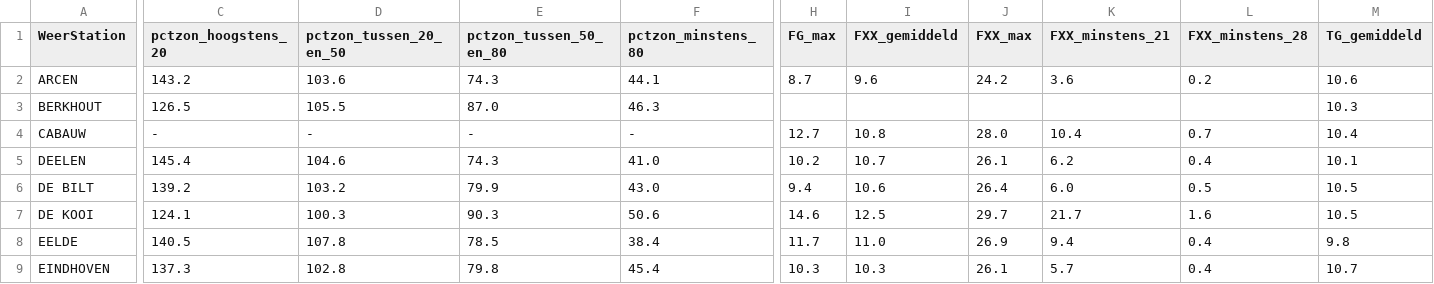
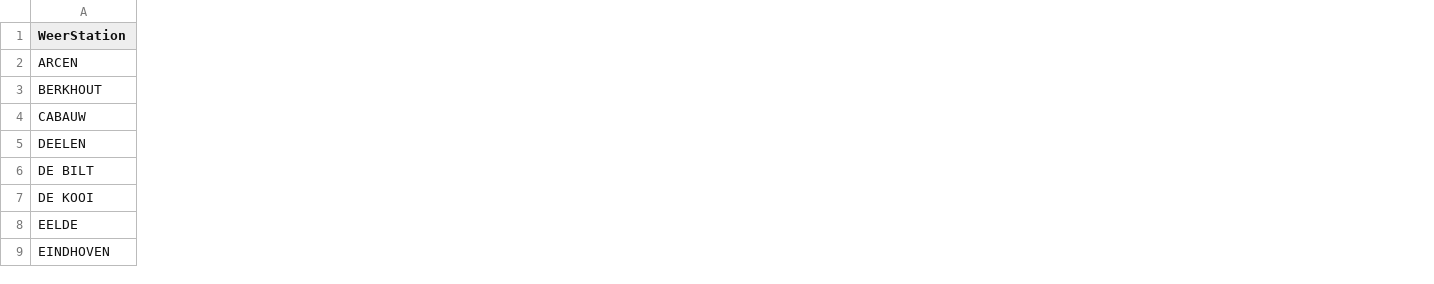
Before and after one commit to lucasnijder/2AMD20-group19, a CSV file: 2_preprocessed_data/TotaalWeerStation.csv, drawn as a sheet; only a part is shown, gaps mark what is left out; the diff names each change by its address in the sheet, - before the commit and + after, or states it on an @@ line.

```diff
--- a/2_preprocessed_data/TotaalWeerStation.csv
+++ b/2_preprocessed_data/TotaalWeerStation.csv
-column C (pctzon_hoogstens_20), rows 2-9: 143.2 | 126.5 | - | 145.4 | 139.2 | 124.1 | 140.5 | 137.3
-column D (pctzon_tussen_20_en_50), rows 2-9: 103.6 | 105.5 | - | 104.6 | 103.2 | 100.3 | 107.8 | 102.8
-column E (pctzon_tussen_50_en_80), rows 2-9: 74.3 | 87.0 | - | 74.3 | 79.9 | 90.3 | 78.5 | 79.8
-column F (pctzon_minstens_80), rows 2-9: 44.1 | 46.3 | - | 41.0 | 43.0 | 50.6 | 38.4 | 45.4
-column H (FG_max), rows 2-9: 8.7 |  | 12.7 | 10.2 | 9.4 | 14.6 | 11.7 | 10.3
-column I (FXX_gemiddeld), rows 2-9: 9.6 |  | 10.8 | 10.7 | 10.6 | 12.5 | 11.0 | 10.3
-column J (FXX_max), rows 2-9: 24.2 |  | 28.0 | 26.1 | 26.4 | 29.7 | 26.9 | 26.1
-column K (FXX_minstens_21), rows 2-9: 3.6 |  | 10.4 | 6.2 | 6.0 | 21.7 | 9.4 | 5.7
-column L (FXX_minstens_28), rows 2-9: 0.2 |  | 0.7 | 0.4 | 0.5 | 1.6 | 0.4 | 0.4
-column M (TG_gemiddeld), rows 2-9: 10.6 | 10.3 | 10.4 | 10.1 | 10.5 | 10.5 | 9.8 | 10.7
```
Also changed, not shown: 2_preprocessed_data/EnergyUsage.csv, 7 other files.
